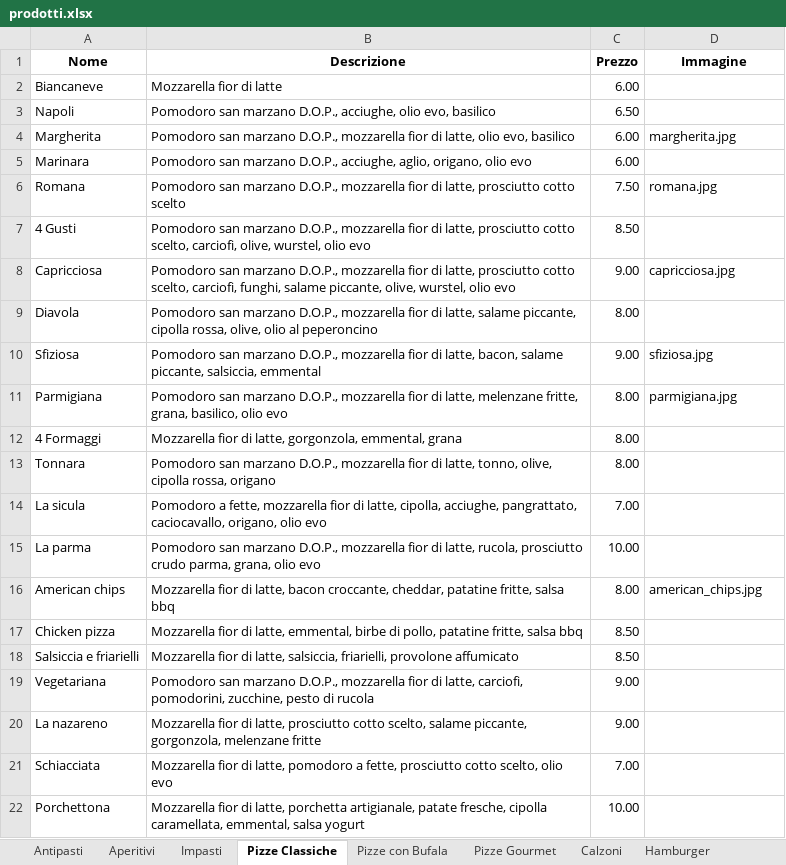
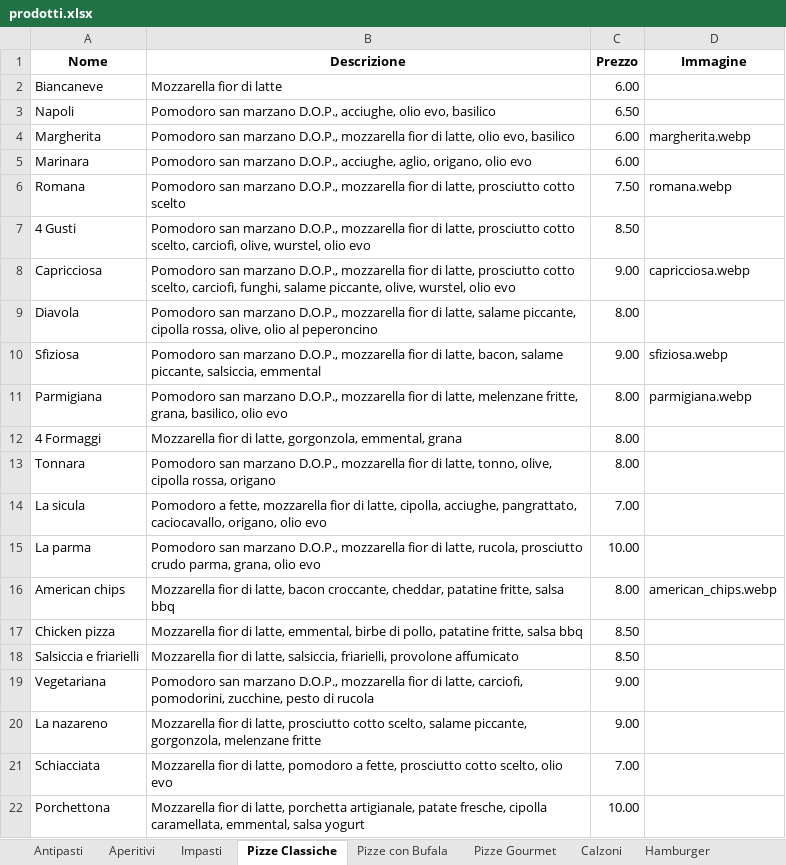
Before and after one commit to BurgerPizzaPalermo/burgerpizzapalermo.github.io, an Excel workbook: prodotti.xlsx, sheet Pizze Classiche, drawn as a sheet; values as stored, in another font and other column widths than the file's, no borders; the diff names each change by its address in the sheet, - before the commit and + after, or states it on an @@ line.

```diff
--- a/prodotti.xlsx (sheet Pizze Classiche)
+++ b/prodotti.xlsx (sheet Pizze Classiche)
-D4 (Immagine): margherita.jpg
+D4 (Immagine): margherita.webp
-D6 (Immagine): romana.jpg
+D6 (Immagine): romana.webp
-D8 (Immagine): capricciosa.jpg
+D8 (Immagine): capricciosa.webp
-D10 (Immagine): sfiziosa.jpg
+D10 (Immagine): sfiziosa.webp
-D11 (Immagine): parmigiana.jpg
+D11 (Immagine): parmigiana.webp
-D16 (Immagine): american_chips.jpg
+D16 (Immagine): american_chips.webp
```
Also changed, not shown: sheet Hamburger, sheet Secondi, sheet Antipasti, sheet Dolci, sheet Pizze Gourmet, 1 other file.
